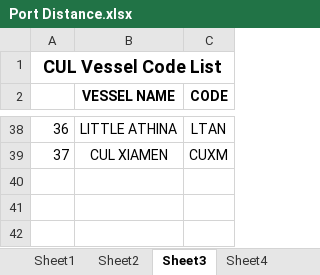
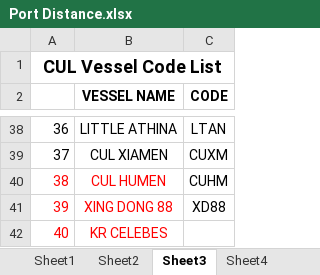
Before and after one commit to LeahLiuL/Schedule-Simulation, an Excel workbook: Port Distance.xlsx, sheet Sheet3, drawn as a sheet; only a part is shown, gaps mark what is left out; values as stored, in another font and other column widths than the file's, no borders; the diff names each change by its address in the sheet, - before the commit and + after, or states it on an @@ line.

```diff
--- a/Port Distance.xlsx (sheet Sheet3)
+++ b/Port Distance.xlsx (sheet Sheet3)
+row 40: 38 | CUL HUMEN | CUHM
+row 41: 39 | XING DONG 88 | XD88
+row 42: 40 | KR CELEBES
```
Also changed, not shown: sheet Sheet1, sheet Sheet2.
